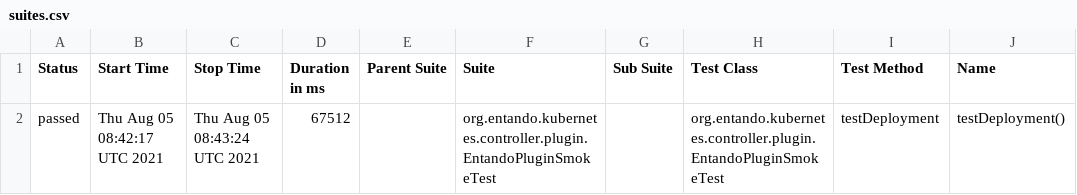
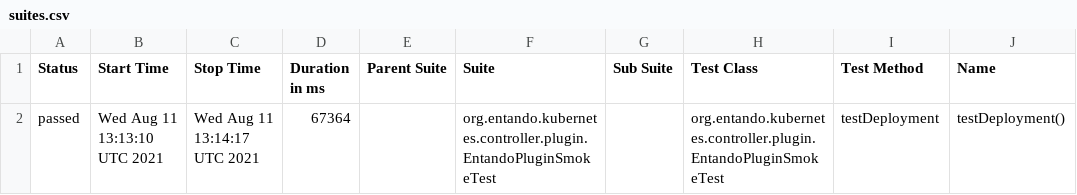
Before and after one commit to entando-k8s/devops-results, a CSV file: entando-k8s-plugin-controller/PR-27/allure-smoke-reports/data/suites.csv, drawn as a sheet; only a part is shown; the diff names each change by its address in the sheet, - before the commit and + after, or states it on an @@ line.

Commit message:
Publishing files for path entando-k8s-plugin-controller/PR-27

```diff
--- a/entando-k8s-plugin-controller/PR-27/allure-smoke-reports/data/suites.csv
+++ b/entando-k8s-plugin-controller/PR-27/allure-smoke-reports/data/suites.csv
-B2 (Start Time): Thu Aug 05 08:42:17 UTC 2021
+B2 (Start Time): Wed Aug 11 13:13:10 UTC 2021
-C2 (Stop Time): Thu Aug 05 08:43:24 UTC 2021
+C2 (Stop Time): Wed Aug 11 13:14:17 UTC 2021
-D2 (Duration in ms): 67512
+D2 (Duration in ms): 67364
```
Also changed, not shown: 17 other files.
